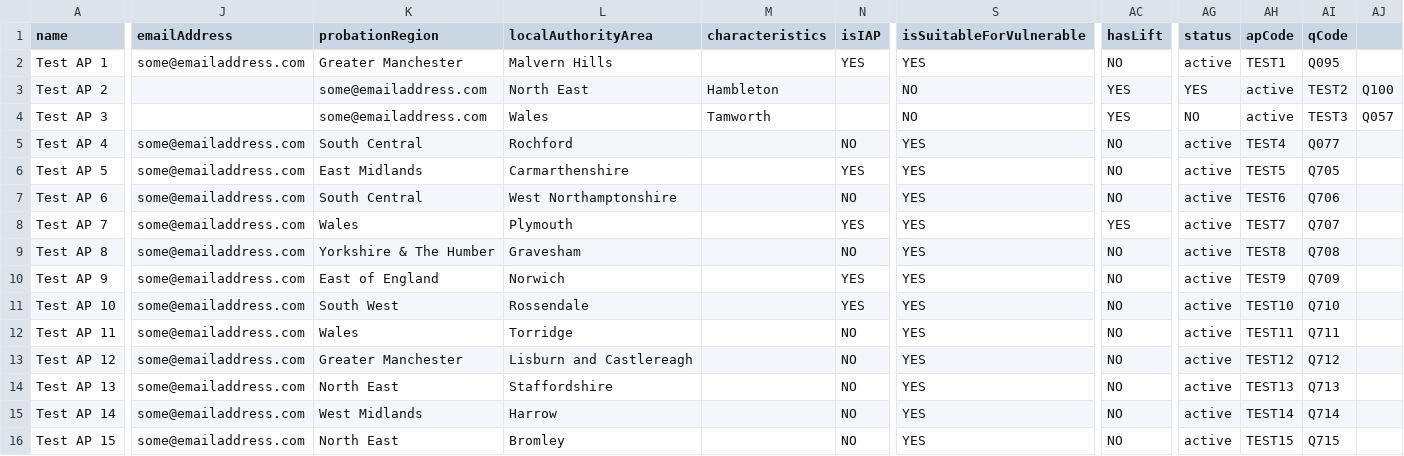
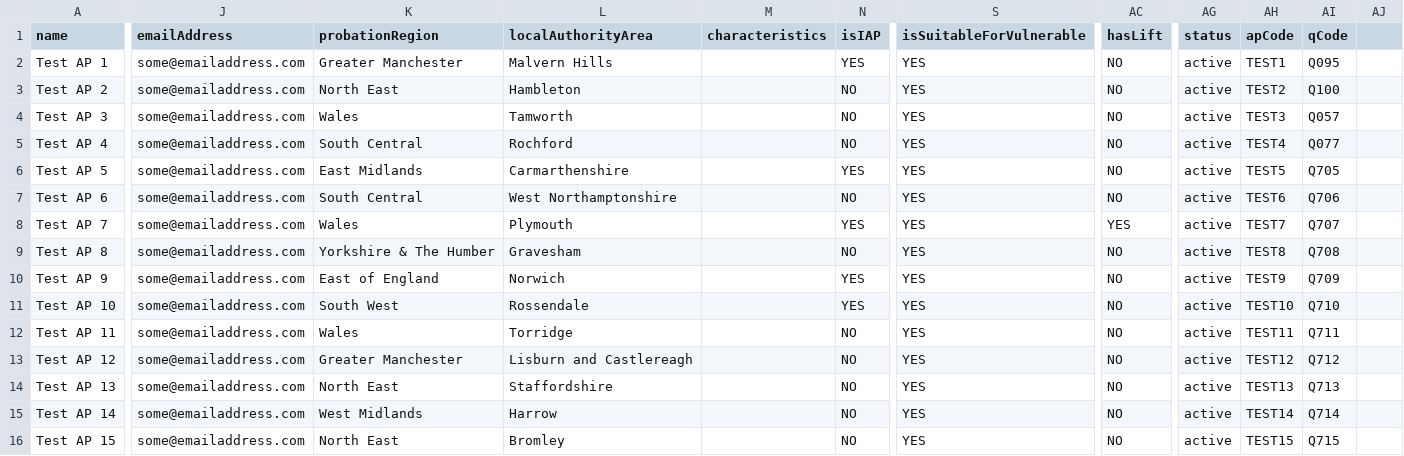
Before and after one commit to ministryofjustice/hmpps-approved-premises-api, a CSV file: src/main/resources/db/seed/local+dev+test/1__approved_premises.csv, drawn as a sheet; only a part is shown, gaps mark what is left out; the diff covers the shown part only; the diff names each change by its address in the sheet, - before the commit and + after, or states it on an @@ line.

Commit message:
Fix CSV errors
Some of the rows had an additional column, which caused the seeding to
fail

```diff
--- a/src/main/resources/db/seed/local+dev+test/1__approved_premises.csv
+++ b/src/main/resources/db/seed/local+dev+test/1__approved_premises.csv
-J3:J4 (emailAddress): (empty)
+J3:J4 (emailAddress): some@emailaddress.com
-K3 (probationRegion): some@emailaddress.com
+K3 (probationRegion): North East
-L3 (localAuthorityArea): North East
+L3 (localAuthorityArea): Hambleton
-M3 (characteristics): Hambleton
+M3 (characteristics): (empty)
-N3:N4 (isIAP): (empty)
+N3:N4 (isIAP): NO
-S3:S4 (isSuitableForVulnerable): NO
+S3:S4 (isSuitableForVulnerable): YES
-AC3:AC4 (hasLift): YES
+AC3:AC4 (hasLift): NO
-AG3 (status): YES
+AG3 (status): active
-AH3 (apCode): active
+AH3 (apCode): TEST2
-AI3 (qCode): TEST2
+AI3 (qCode): Q100
-AJ3: Q100
+AJ3: (empty)
-K4 (probationRegion): some@emailaddress.com
+K4 (probationRegion): Wales
-L4 (localAuthorityArea): Wales
+L4 (localAuthorityArea): Tamworth
-M4 (characteristics): Tamworth
+M4 (characteristics): (empty)
-AG4 (status): NO
+AG4 (status): active
-AH4 (apCode): active
+AH4 (apCode): TEST3
-AI4 (qCode): TEST3
+AI4 (qCode): Q057
-AJ4: Q057
+AJ4: (empty)
```
Also changed, not shown: 5 edited cells elsewhere in this file.
